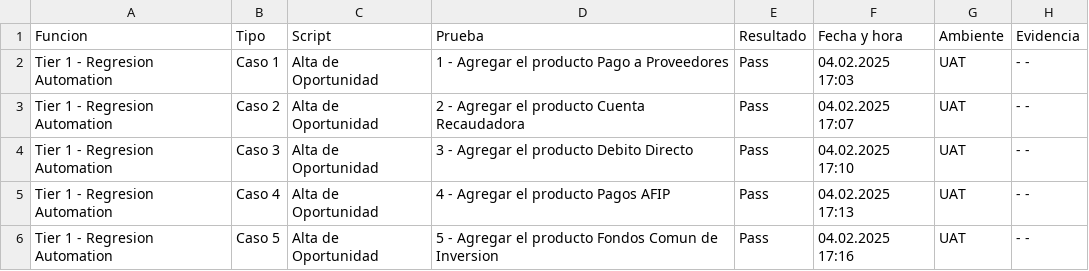
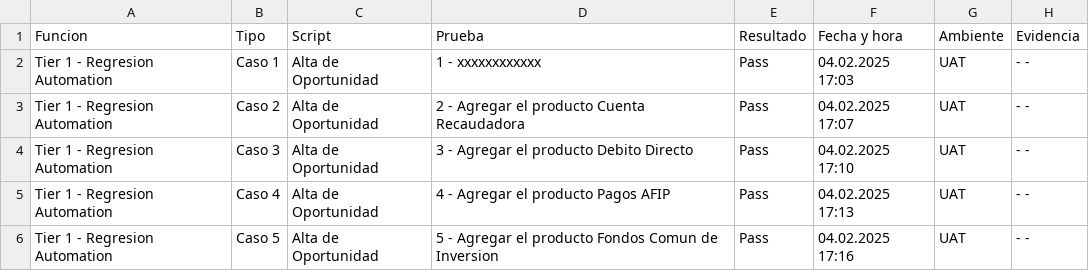
Before and after one commit to longonicolas/conversor-csv-a-xml, a CSV file: src/main/resources/worksheet1.csv, drawn as a sheet.

```diff
--- a/src/main/resources/worksheet1.csv
+++ b/src/main/resources/worksheet1.csv
@@ -1,3 +1,3 @@
 Funcion,Tipo,Script,Prueba,Resultado,Fecha y hora,Ambiente,Evidencia
-Tier 1 - Regresion Automation,Caso 1 ,Alta de Oportunidad,1 - Agregar el producto Pago a Proveedores,Pass,04.02.2025 17:03,UAT, - -
+Tier 1 - Regresion Automation,Caso 1 ,Alta de Oportunidad,1 - xxxxxxxxxxxx,Pass,04.02.2025 17:03,UAT, - -
 Tier 1 - Regresion Automation,Caso 2,Alta de Oportunidad,2 - Agregar el producto Cuenta Recaudadora,Pass,04.02.2025 17:07,UAT, - -
```
Also changed, not shown: 10 other files.
